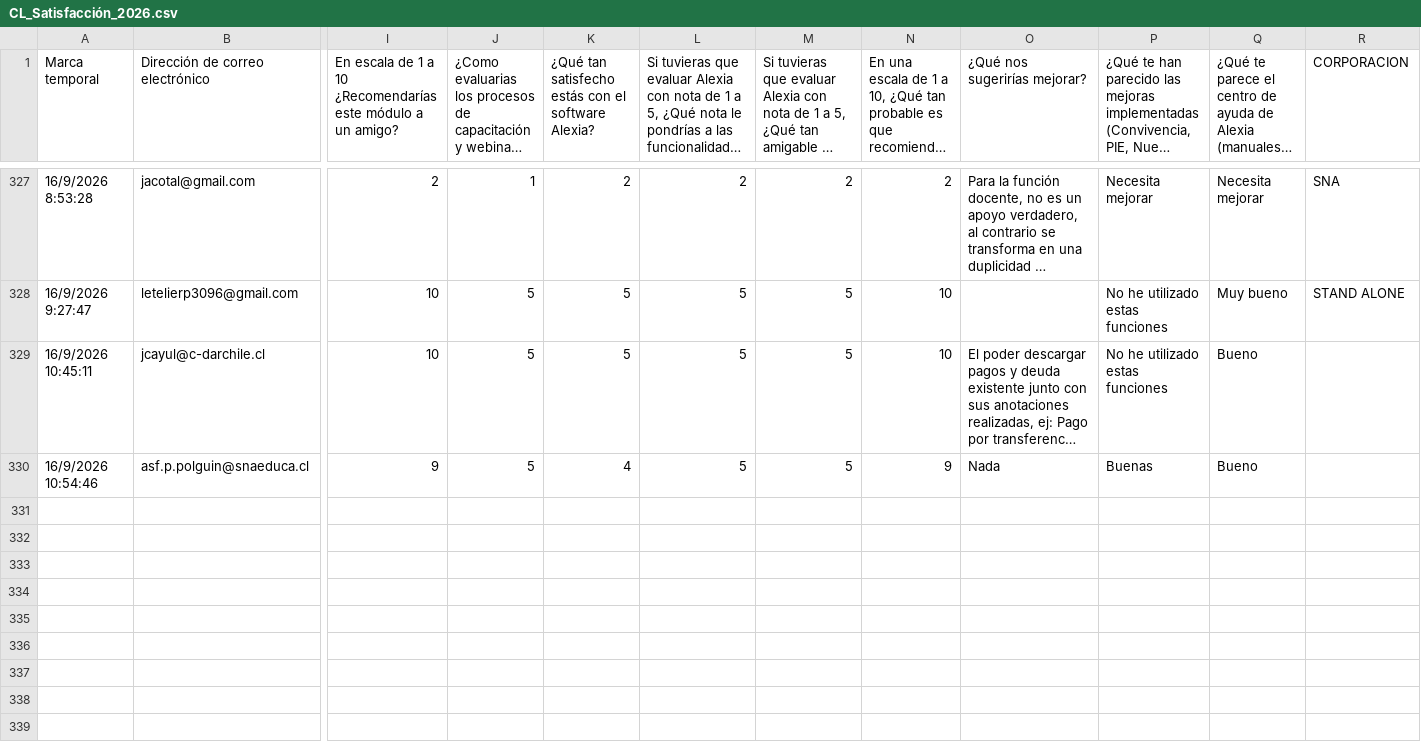
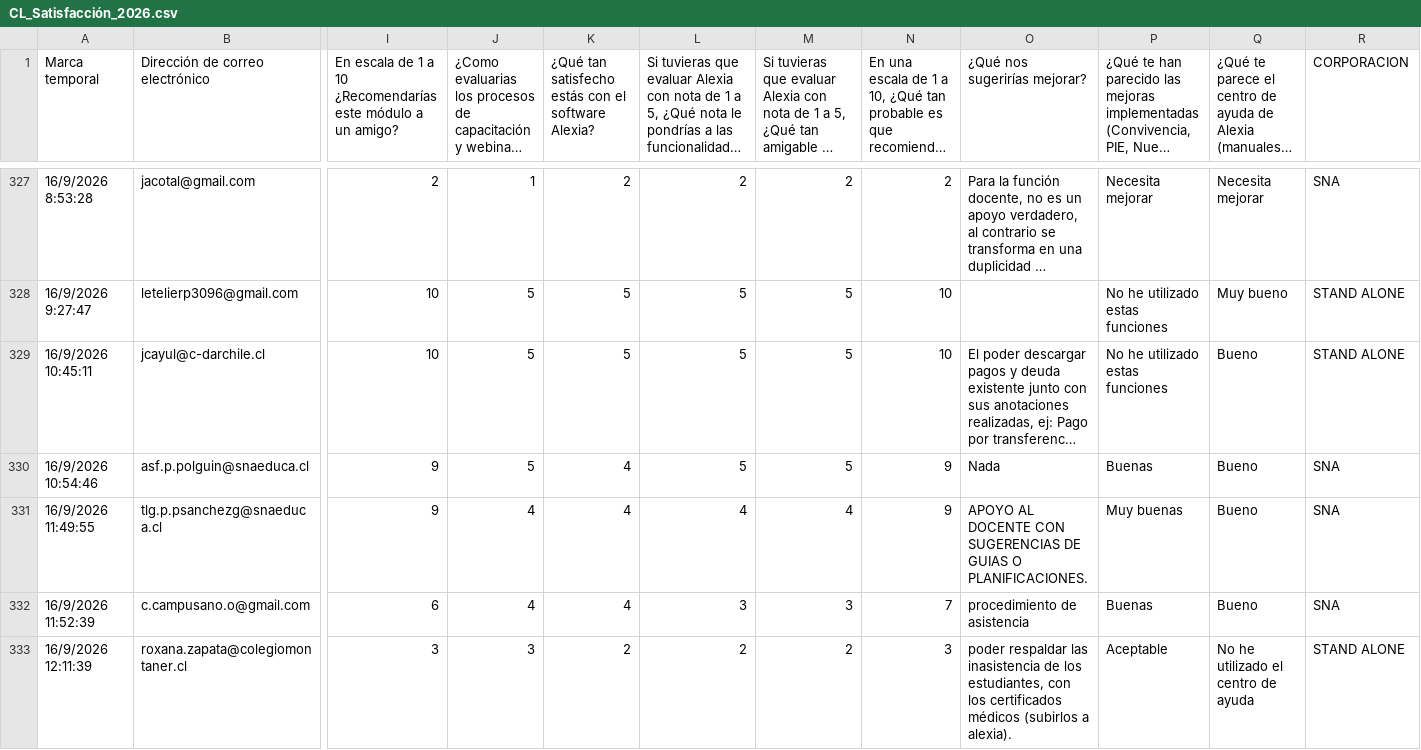
Before and after one commit to juliorod63/DATASETS, a CSV file: CL_Satisfacción_2026.csv, drawn as a sheet; only a part is shown, gaps mark what is left out; long unchanged cells end in …; rows hold the shown columns only; the diff covers the shown part only; the diff names each change by its address in the sheet, - before the commit and + after, or states it on an @@ line.

Commit message:
Add files via upload

```diff
--- a/CL_Satisfacción_2026.csv
+++ b/CL_Satisfacción_2026.csv
-R329 (CORPORACION): (empty)
+R329 (CORPORACION): STAND ALONE
-R330 (CORPORACION): (empty)
+R330 (CORPORACION): SNA
+row 331: 16/9/2026 11:49:55 | tlg.p.psanchezg@snaeduca.cl | 9 | 4 | 4 | 4 | 4 | 9 | APOYO AL DOCENTE CON SUGERENCIAS DE GUIAS O PLANIFICACIONES. | Muy buenas | Bueno | SNA
+row 332: 16/9/2026 11:52:39 | c.campusano.o@gmail.com | 6 | 4 | 4 | 3 | 3 | 7 | procedimiento de asistencia | Buenas | Bueno | SNA
+row 333: 16/9/2026 12:11:39 | roxana.zapata@colegiomontaner.cl | 3 | 3 | 2 | 2 | 2 | 3 | poder respaldar las inasistencia de los estudiantes, con los certificados médicos (subirlos a alexia). | Aceptable | No he utilizado el centro de ayuda | STAND ALONE
```
Also changed, not shown: 4 added rows elsewhere in this file.
